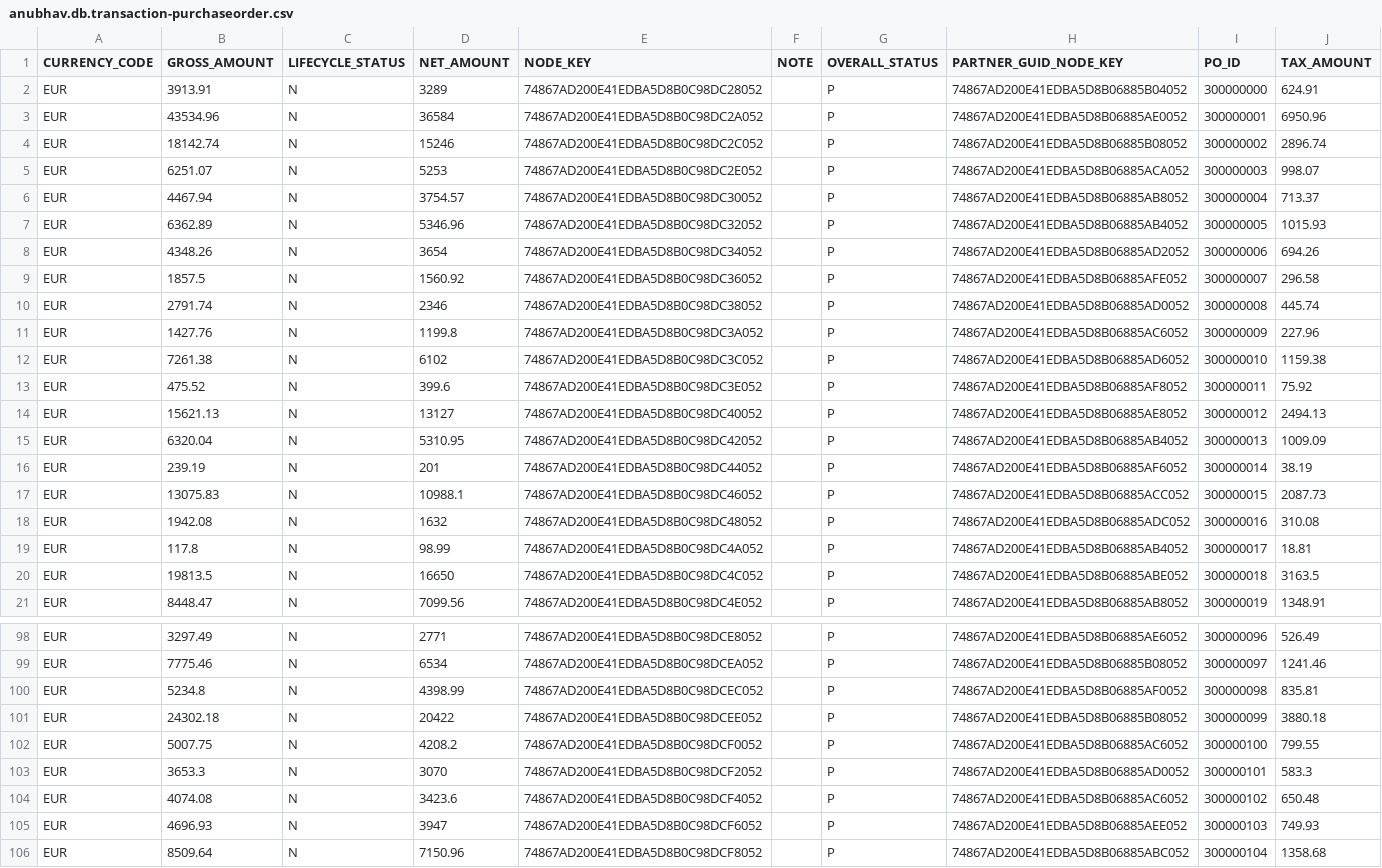
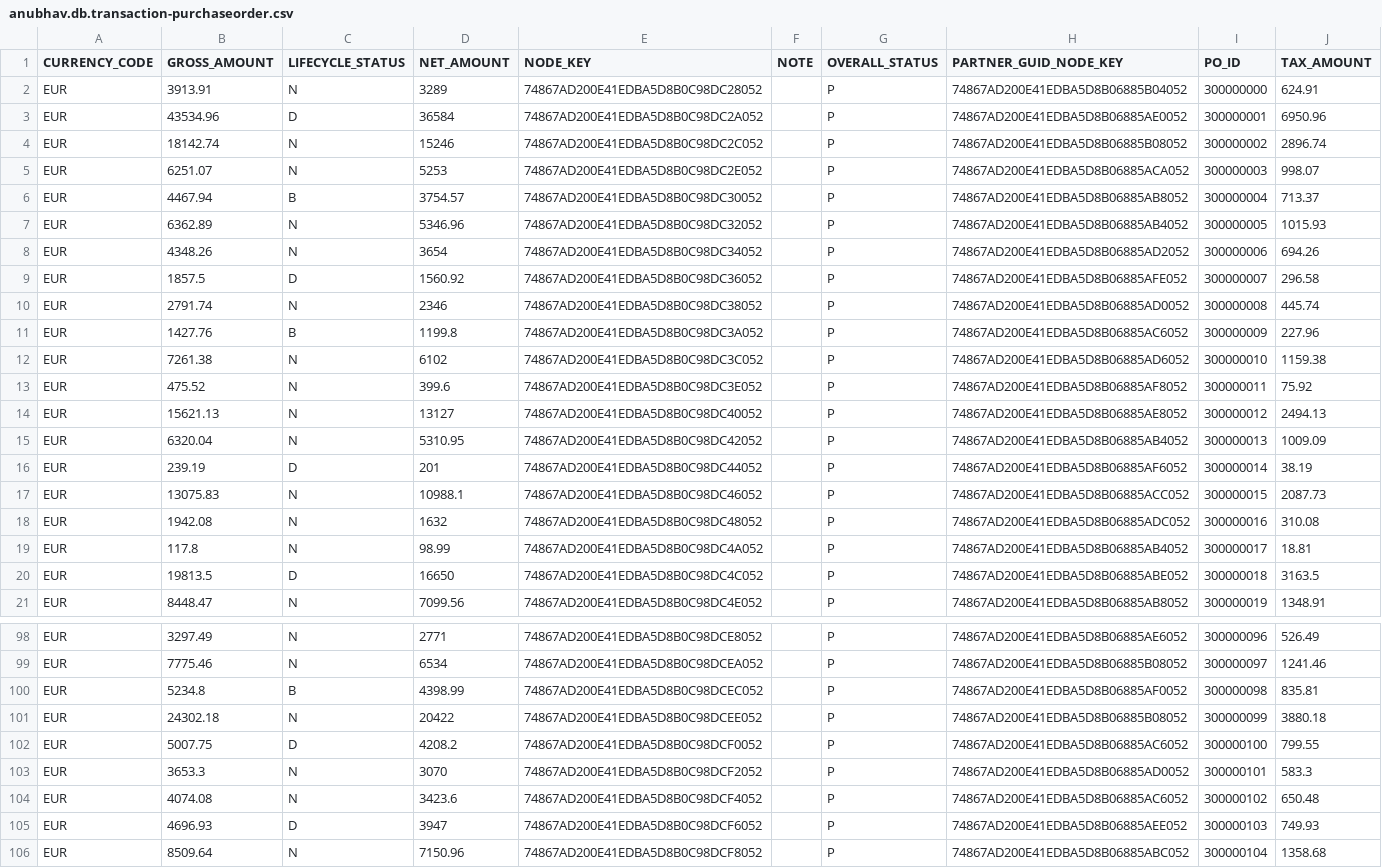
Before and after one commit to Pawan161616/CAPM02, a CSV file: db/csv/anubhav.db.transaction-purchaseorder.csv, drawn as a sheet; only a part is shown, gaps mark what is left out; the diff covers the shown part only.

```diff
--- a/db/csv/anubhav.db.transaction-purchaseorder.csv
+++ b/db/csv/anubhav.db.transaction-purchaseorder.csv
@@ -2,11 +2,11 @@ CURRENCY_CODE,GROSS_AMOUNT,LIFECYCLE_STATUS,NET_AMOUNT,NODE_KEY,NOTE,OVERALL_STA
 EUR,3913.91,N,3289,74867AD200E41EDBA5D8B0C98DC28052,,P,74867AD200E41EDBA5D8B06885B04052,300000000,624.91
-EUR,43534.96,N,36584,74867AD200E41EDBA5D8B0C98DC2A052,,P,74867AD200E41EDBA5D8B06885AE0052,300000001,6950.96
+EUR,43534.96,D,36584,74867AD200E41EDBA5D8B0C98DC2A052,,P,74867AD200E41EDBA5D8B06885AE0052,300000001,6950.96
 EUR,18142.74,N,15246,74867AD200E41EDBA5D8B0C98DC2C052,,P,74867AD200E41EDBA5D8B06885B08052,300000002,2896.74
 EUR,6251.07,N,5253,74867AD200E41EDBA5D8B0C98DC2E052,,P,74867AD200E41EDBA5D8B06885ACA052,300000003,998.07
-EUR,4467.94,N,3754.57,74867AD200E41EDBA5D8B0C98DC30052,,P,74867AD200E41EDBA5D8B06885AB8052,300000004,713.37
+EUR,4467.94,B,3754.57,74867AD200E41EDBA5D8B0C98DC30052,,P,74867AD200E41EDBA5D8B06885AB8052,300000004,713.37
 EUR,6362.89,N,5346.96,74867AD200E41EDBA5D8B0C98DC32052,,P,74867AD200E41EDBA5D8B06885AB4052,300000005,1015.93
 EUR,4348.26,N,3654,74867AD200E41EDBA5D8B0C98DC34052,,P,74867AD200E41EDBA5D8B06885AD2052,300000006,694.26
-EUR,1857.5,N,1560.92,74867AD200E41EDBA5D8B0C98DC36052,,P,74867AD200E41EDBA5D8B06885AFE052,300000007,296.58
+EUR,1857.5,D,1560.92,74867AD200E41EDBA5D8B0C98DC36052,,P,74867AD200E41EDBA5D8B06885AFE052,300000007,296.58
 EUR,2791.74,N,2346,74867AD200E41EDBA5D8B0C98DC38052,,P,74867AD200E41EDBA5D8B06885AD0052,300000008,445.74
-EUR,1427.76,N,1199.8,74867AD200E41EDBA5D8B0C98DC3A052,,P,74867AD200E41EDBA5D8B06885AC6052,300000009,227.96
+EUR,1427.76,B,1199.8,74867AD200E41EDBA5D8B0C98DC3A052,,P,74867AD200E41EDBA5D8B06885AC6052,300000009,227.96
 EUR,7261.38,N,6102,74867AD200E41EDBA5D8B0C98DC3C052,,P,74867AD200E41EDBA5D8B06885AD6052,300000010,1159.38
@@ -15,3 +15,3 @@ EUR,15621.13,N,13127,74867AD200E41EDBA5D8B0C98DC40052,,P,74867AD200E41EDBA5D8B06
 EUR,6320.04,N,5310.95,74867AD200E41EDBA5D8B0C98DC42052,,P,74867AD200E41EDBA5D8B06885AB4052,300000013,1009.09
-EUR,239.19,N,201,74867AD200E41EDBA5D8B0C98DC44052,,P,74867AD200E41EDBA5D8B06885AF6052,300000014,38.19
+EUR,239.19,D,201,74867AD200E41EDBA5D8B0C98DC44052,,P,74867AD200E41EDBA5D8B06885AF6052,300000014,38.19
 EUR,13075.83,N,10988.1,74867AD200E41EDBA5D8B0C98DC46052,,P,74867AD200E41EDBA5D8B06885ACC052,300000015,2087.73
@@ -19,3 +19,3 @@ EUR,1942.08,N,1632,74867AD200E41EDBA5D8B0C98DC48052,,P,74867AD200E41EDBA5D8B0688
 EUR,117.8,N,98.99,74867AD200E41EDBA5D8B0C98DC4A052,,P,74867AD200E41EDBA5D8B06885AB4052,300000017,18.81
-EUR,19813.5,N,16650,74867AD200E41EDBA5D8B0C98DC4C052,,P,74867AD200E41EDBA5D8B06885ABE052,300000018,3163.5
+EUR,19813.5,D,16650,74867AD200E41EDBA5D8B0C98DC4C052,,P,74867AD200E41EDBA5D8B06885ABE052,300000018,3163.5
 EUR,8448.47,N,7099.56,74867AD200E41EDBA5D8B0C98DC4E052,,P,74867AD200E41EDBA5D8B06885AB8052,300000019,1348.91
@@ -99,8 +99,8 @@ EUR,3297.49,N,2771,74867AD200E41EDBA5D8B0C98DCE8052,,P,74867AD200E41EDBA5D8B0688
 EUR,7775.46,N,6534,74867AD200E41EDBA5D8B0C98DCEA052,,P,74867AD200E41EDBA5D8B06885B08052,300000097,1241.46
-EUR,5234.8,N,4398.99,74867AD200E41EDBA5D8B0C98DCEC052,,P,74867AD200E41EDBA5D8B06885AF0052,300000098,835.81
+EUR,5234.8,B,4398.99,74867AD200E41EDBA5D8B0C98DCEC052,,P,74867AD200E41EDBA5D8B06885AF0052,300000098,835.81
 EUR,24302.18,N,20422,74867AD200E41EDBA5D8B0C98DCEE052,,P,74867AD200E41EDBA5D8B06885B08052,300000099,3880.18
-EUR,5007.75,N,4208.2,74867AD200E41EDBA5D8B0C98DCF0052,,P,74867AD200E41EDBA5D8B06885AC6052,300000100,799.55
+EUR,5007.75,D,4208.2,74867AD200E41EDBA5D8B0C98DCF0052,,P,74867AD200E41EDBA5D8B06885AC6052,300000100,799.55
 EUR,3653.3,N,3070,74867AD200E41EDBA5D8B0C98DCF2052,,P,74867AD200E41EDBA5D8B06885AD0052,300000101,583.3
 EUR,4074.08,N,3423.6,74867AD200E41EDBA5D8B0C98DCF4052,,P,74867AD200E41EDBA5D8B06885AC6052,300000102,650.48
-EUR,4696.93,N,3947,74867AD200E41EDBA5D8B0C98DCF6052,,P,74867AD200E41EDBA5D8B06885AEE052,300000103,749.93
+EUR,4696.93,D,3947,74867AD200E41EDBA5D8B0C98DCF6052,,P,74867AD200E41EDBA5D8B06885AEE052,300000103,749.93
 EUR,8509.64,N,7150.96,74867AD200E41EDBA5D8B0C98DCF8052,,P,74867AD200E41EDBA5D8B06885ABC052,300000104,1358.68
```
Also changed, not shown: 7 edited cells elsewhere in this file, 24 other files.
